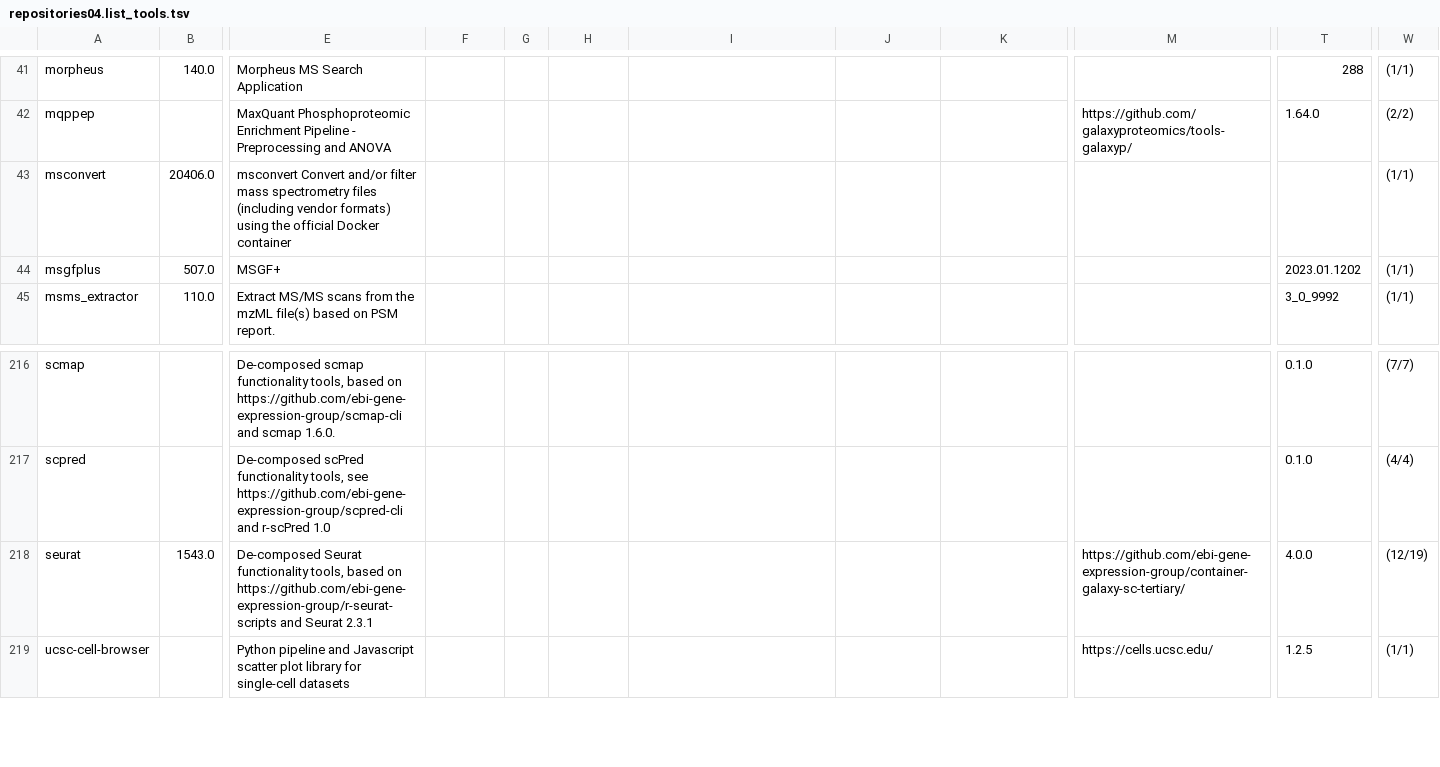
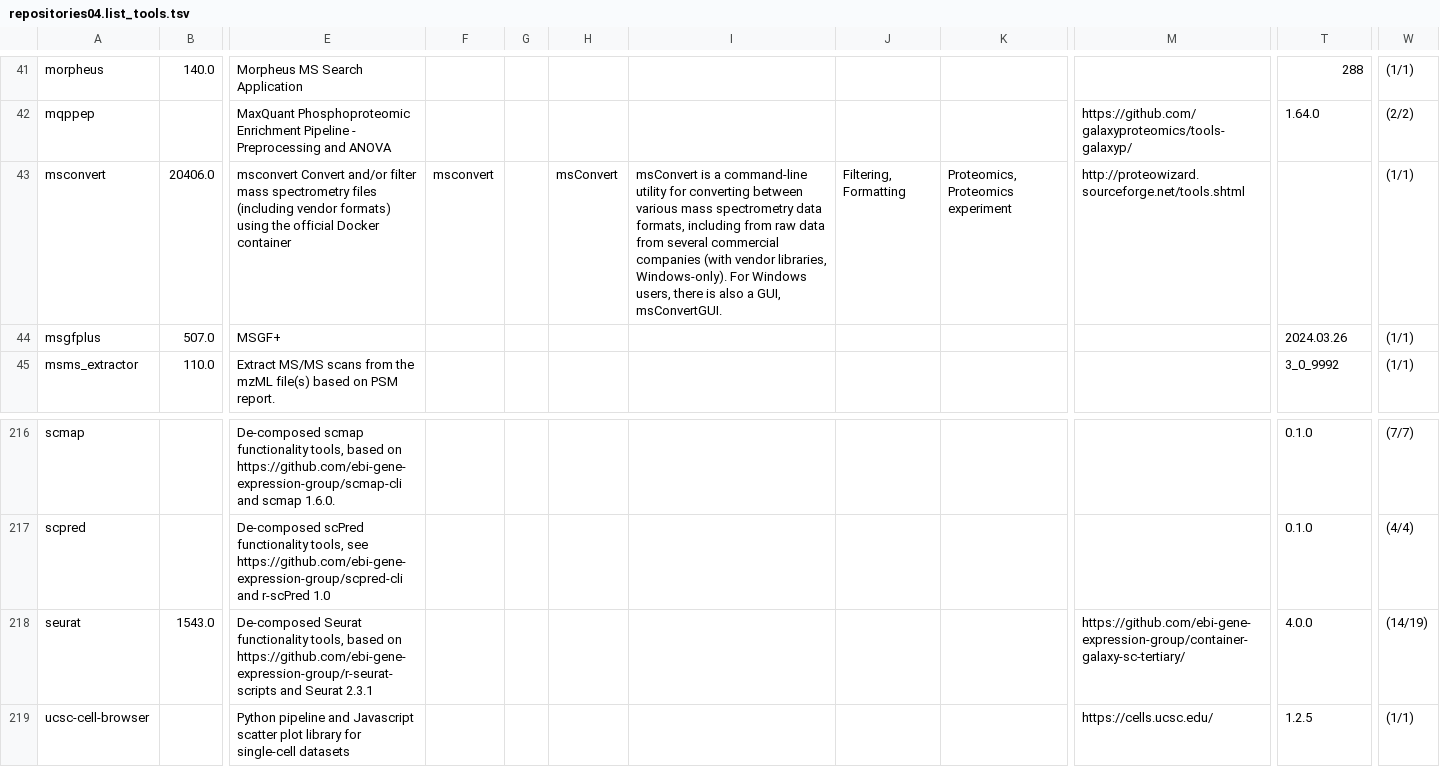
Before and after one commit to nsoranzo/galaxy_tool_metadata_extractor, a TSV file: results/repositories04.list_tools.tsv, drawn as a sheet; only a part is shown, gaps mark what is left out; the diff names each change by its address in the sheet, - before the commit and + after, or states it on an @@ line.

```diff
--- a/results/repositories04.list_tools.tsv
+++ b/results/repositories04.list_tools.tsv
-F43: (empty)
+F43: msconvert
-H43: (empty)
+H43: msConvert
-I43: (empty)
+I43: msConvert is a command-line utility for converting between various mass spectrometry data formats, including from raw data from several commercial companies (with vendor libraries, Windows-only). For Windows users, there is also a GUI, msConvertGUI.
-J43: (empty)
+J43: Filtering, Formatting
-K43: (empty)
+K43: Proteomics, Proteomics experiment
-M43: (empty)
+M43: http://proteowizard.sourceforge.net/tools.shtml
-T44: 2023.01.1202
+T44: 2024.03.26
-W218: (12/19)
+W218: (14/19)
```
